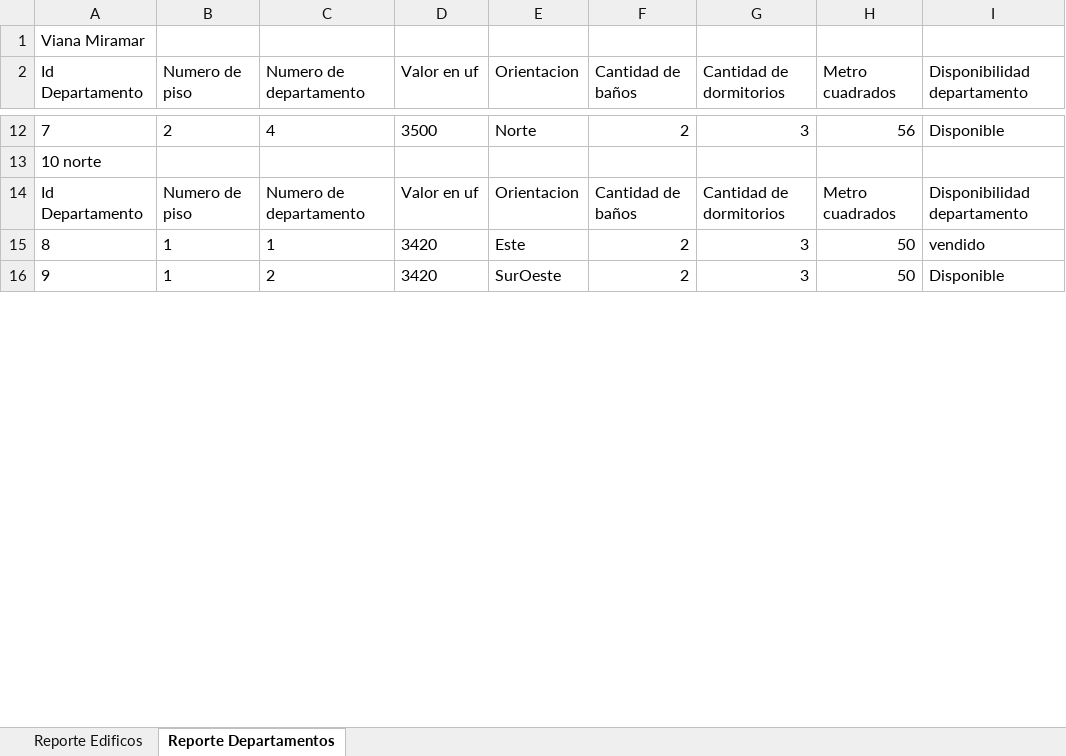
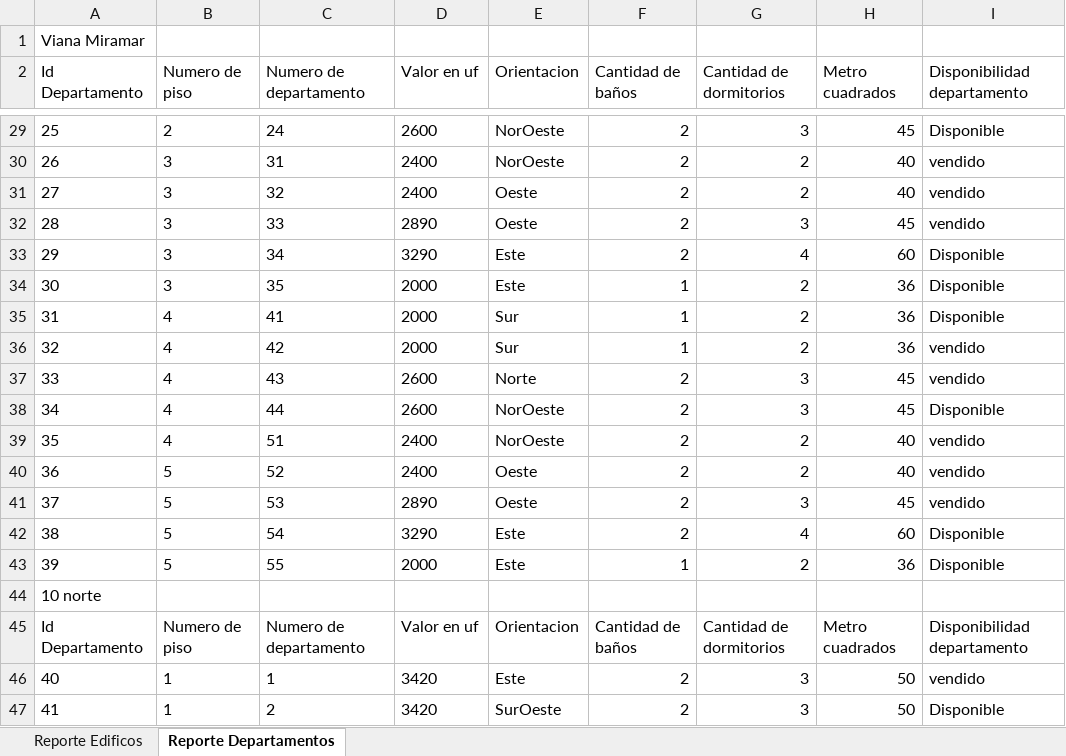
Before and after one commit to EduardoOlivar/ProyectoGestionInmobiliaria8-2, an Excel workbook: Reporte_Gestion_Inmobiliaria.xlsx, sheet Reporte Departamentos, drawn as a sheet; only a part is shown, gaps mark what is left out; values as stored, in another font and other column widths than the file's, no borders; addresses are those after the commit; the diff covers the shown part only; the diff names each change by its address in the sheet, - before the commit and + after, or states it on an @@ line.

```diff
--- a/Reporte_Gestion_Inmobiliaria.xlsx (sheet Reporte Departamentos)
+++ b/Reporte_Gestion_Inmobiliaria.xlsx (sheet Reporte Departamentos)
@@ column A (Id Departamento) renumbered between rows 7 and 49 @@
-C29 (Numero de departamento): 4
+C29 (Numero de departamento): 24
-D29 (Valor en uf): 3500
+D29 (Valor en uf): 2600
-E29 (Orientacion): Norte
+E29 (Orientacion): NorOeste
-H29 (Metro cuadrados): 56
+H29 (Metro cuadrados): 45
+row 30: 26 | 3 | 31 | 2400 | NorOeste | 2 | 2 | 40 | vendido
+row 31: 27 | 3 | 32 | 2400 | Oeste | 2 | 2 | 40 | vendido
+row 32: 28 | 3 | 33 | 2890 | Oeste | 2 | 3 | 45 | vendido
+row 33: 29 | 3 | 34 | 3290 | Este | 2 | 4 | 60 | Disponible
+row 34: 30 | 3 | 35 | 2000 | Este | 1 | 2 | 36 | Disponible
+row 35: 31 | 4 | 41 | 2000 | Sur | 1 | 2 | 36 | Disponible
+row 36: 32 | 4 | 42 | 2000 | Sur | 1 | 2 | 36 | vendido
+row 37: 33 | 4 | 43 | 2600 | Norte | 2 | 3 | 45 | vendido
+row 38: 34 | 4 | 44 | 2600 | NorOeste | 2 | 3 | 45 | Disponible
+row 39: 35 | 4 | 51 | 2400 | NorOeste | 2 | 2 | 40 | vendido
+row 40: 36 | 5 | 52 | 2400 | Oeste | 2 | 2 | 40 | vendido
+row 41: 37 | 5 | 53 | 2890 | Oeste | 2 | 3 | 45 | vendido
+row 42: 38 | 5 | 54 | 3290 | Este | 2 | 4 | 60 | Disponible
+row 43: 39 | 5 | 55 | 2000 | Este | 1 | 2 | 36 | Disponible
```
Also changed, not shown: 39 added rows and 15 edited cells elsewhere in this sheet, 4 other files.
